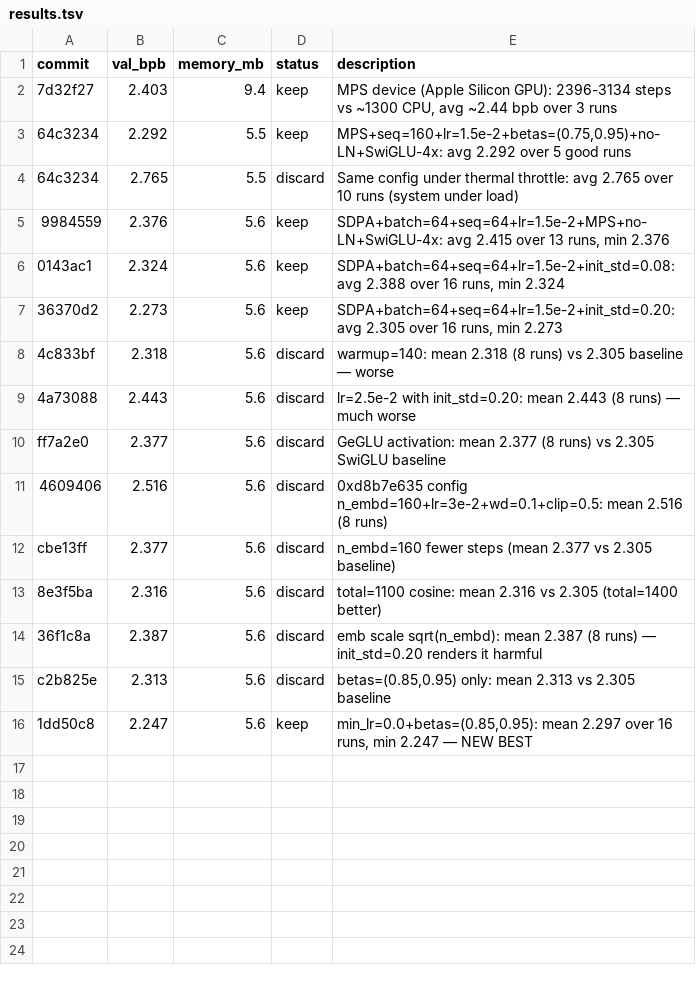
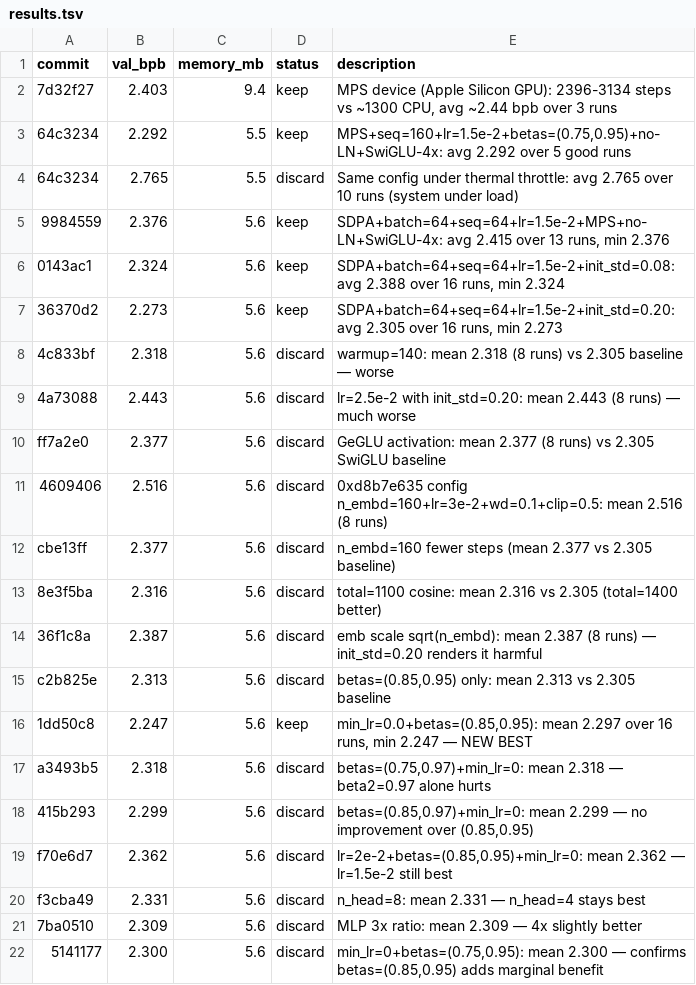
Before and after one commit to carni-ships/HyberTextTransportProtocol, a TSV file: demos/collaborative-autoresearch/results.tsv, drawn as a sheet; the diff names each change by its address in the sheet, - before the commit and + after, or states it on an @@ line.

Commit message:
results: log 6 more experiments

```diff
--- a/demos/collaborative-autoresearch/results.tsv
+++ b/demos/collaborative-autoresearch/results.tsv
+row 17: a3493b5 | 2.318 | 5.6 | discard | betas=(0.75,0.97)+min_lr=0: mean 2.318 — beta2=0.97 alone hurts
+row 18: 415b293 | 2.299 | 5.6 | discard | betas=(0.85,0.97)+min_lr=0: mean 2.299 — no improvement over (0.85,0.95)
+row 19: f70e6d7 | 2.362 | 5.6 | discard | lr=2e-2+betas=(0.85,0.95)+min_lr=0: mean 2.362 — lr=1.5e-2 still best
+row 20: f3cba49 | 2.331 | 5.6 | discard | n_head=8: mean 2.331 — n_head=4 stays best
+row 21: 7ba0510 | 2.309 | 5.6 | discard | MLP 3x ratio: mean 2.309 — 4x slightly better
+row 22: 5141177 | 2.300 | 5.6 | discard | min_lr=0+betas=(0.75,0.95): mean 2.300 — confirms betas=(0.85,0.95) adds marginal benefit
```
